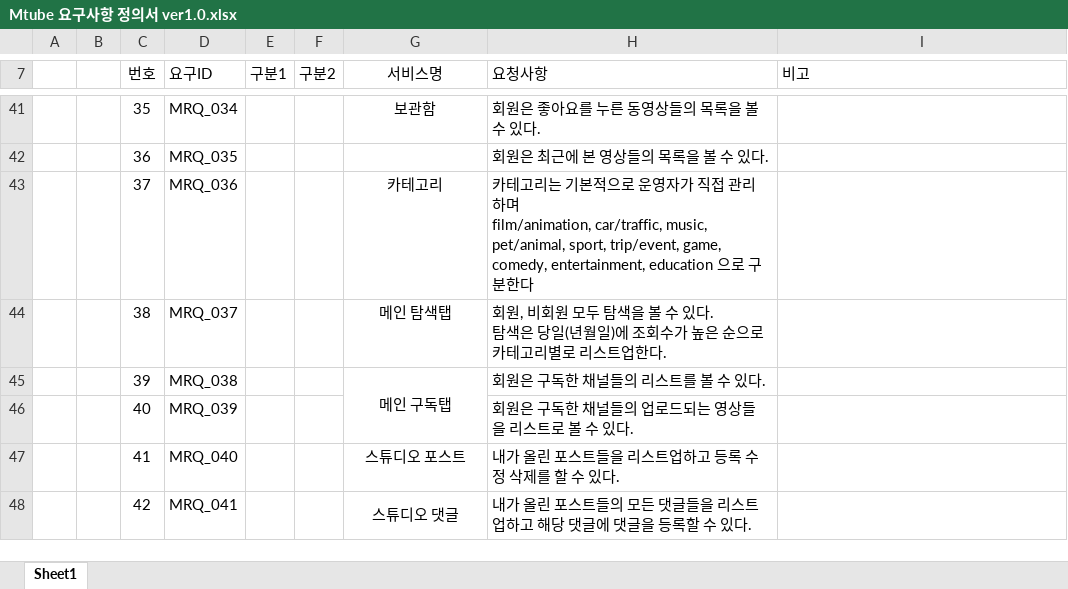
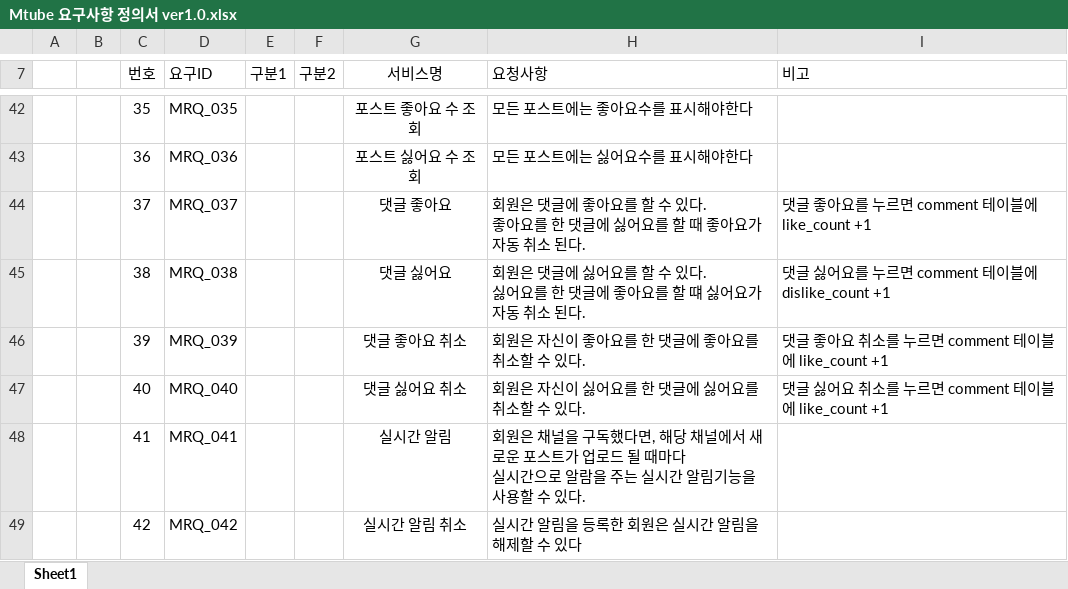
Before and after one commit to MoonHongMyeong/Mtube, an Excel workbook: Mtube 요구사항 정의서 ver1.0.xlsx, sheet Sheet1, drawn as a sheet; only a part is shown, gaps mark what is left out; values as stored, in another font and other column widths than the file's, no borders; removed rows and columns are numbered as before the commit, all else as after; ↵ is a line break in a cell; the diff covers the shown part only; the diff names each change by its address in the sheet, - before the commit and + after, or states it on an @@ line.

```diff
--- a/Mtube 요구사항 정의서 ver1.0.xlsx (sheet Sheet1)
+++ b/Mtube 요구사항 정의서 ver1.0.xlsx (sheet Sheet1)
-D42 (요구ID): MRQ_034
+D42 (요구ID): MRQ_035
-G42 (서비스명): 보관함
+G42 (서비스명): 포스트 좋아요 수 조회
-H42 (요청사항): 회원은 좋아요를 누른 동영상들의 목록을 볼 수 있다.
+H42 (요청사항): 모든 포스트에는 좋아요수를 표시해야한다
-D43 (요구ID): MRQ_035
+D43 (요구ID): MRQ_036
-G43 (서비스명): (empty)
+G43 (서비스명): 포스트 싫어요 수 조회
-H43 (요청사항): 회원은 최근에 본 영상들의 목록을 볼 수 있다.
+H43 (요청사항): 모든 포스트에는 싫어요수를 표시해야한다
-D44 (요구ID): MRQ_036
+D44 (요구ID): MRQ_037
-G44 (서비스명): 카테고리
+G44 (서비스명): 댓글 좋아요
-H44 (요청사항): 카테고리는 기본적으로 운영자가 직접 관리하며 ↵ film/animation, car/traffic, music, pet/animal, sport, trip/event, game, comedy, entertainment, education 으로 구분한다
+H44 (요청사항): 회원은 댓글에 좋아요를 할 수 있다. ↵ 좋아요를 한 댓글에 싫어요를 할 때 좋아요가 자동 취소 된다.
-I44 (비고): (empty)
+I44 (비고): 댓글 좋아요를 누르면 comment 테이블에 like_count +1
-D45 (요구ID): MRQ_037
+D45 (요구ID): MRQ_038
-G45 (서비스명): 메인 탐색탭
+G45 (서비스명): 댓글 싫어요
-H45 (요청사항): 회원, 비회원 모두 탐색을 볼 수 있다. ↵ 탐색은 당일(년월일)에 조회수가 높은 순으로 카테고리별로 리스트업한다.
+H45 (요청사항): 회원은 댓글에 싫어요를 할 수 있다. ↵ 싫어요를 한 댓글에 좋아요를 할 떄 싫어요가 자동 취소 된다.
-I45 (비고): (empty)
+I45 (비고): 댓글 싫어요를 누르면 comment 테이블에 dislike_count +1
-D46 (요구ID): MRQ_038
+D46 (요구ID): MRQ_039
-G46 (서비스명): 메인 구독탭
+G46 (서비스명): 댓글 좋아요 취소
-G45:G46 merged
-H46 (요청사항): 회원은 구독한 채널들의 리스트를 볼 수 있다.
+H46 (요청사항): 회원은 자신이 좋아요를 한 댓글에 좋아요를 취소할 수 있다.
-I46 (비고): (empty)
+I46 (비고): 댓글 좋아요 취소를 누르면 comment 테이블에 like_count +1
-D47 (요구ID): MRQ_039
+D47 (요구ID): MRQ_040
-G47 (서비스명): (empty)
+G47 (서비스명): 댓글 싫어요 취소
-H47 (요청사항): 회원은 구독한 채널들의 업로드되는 영상들을 리스트로 볼 수 있다.
+H47 (요청사항): 회원은 자신이 싫어요를 한 댓글에 싫어요를 취소할 수 있다.
-I47 (비고): (empty)
+I47 (비고): 댓글 싫어요 취소를 누르면 comment 테이블에 like_count +1
-D48 (요구ID): MRQ_040
+D48 (요구ID): MRQ_041
-G48 (서비스명): 스튜디오 포스트
+G48 (서비스명): 실시간 알림
-H48 (요청사항): 내가 올린 포스트들을 리스트업하고 등록 수정 삭제를 할 수…
+H48 (요청사항): 회원은 채널을 구독했다면, 해당 채널에서 새로운 포스트가 업로드 될 때마다 ↵ 실시간으로 알람을 주는 실시간 알림기능을 사용할 수…
-D49 (요구ID): MRQ_041
+D49 (요구ID): MRQ_042
-G49 (서비스명): 스튜디오 댓글
+G49 (서비스명): 실시간 알림 취소
-G48:G50 merged
-H49 (요청사항): 내가 올린 포스트들의 모든 댓글들을 리스트업하고 해당 댓글에 댓글을 등록할 수 있다.
+H49 (요청사항): 실시간 알림을 등록한 회원은 실시간 알림을 해제할 수 있다
```
Also changed, not shown: 16 added rows, 141 edited cells and merged cells elsewhere in this sheet.
